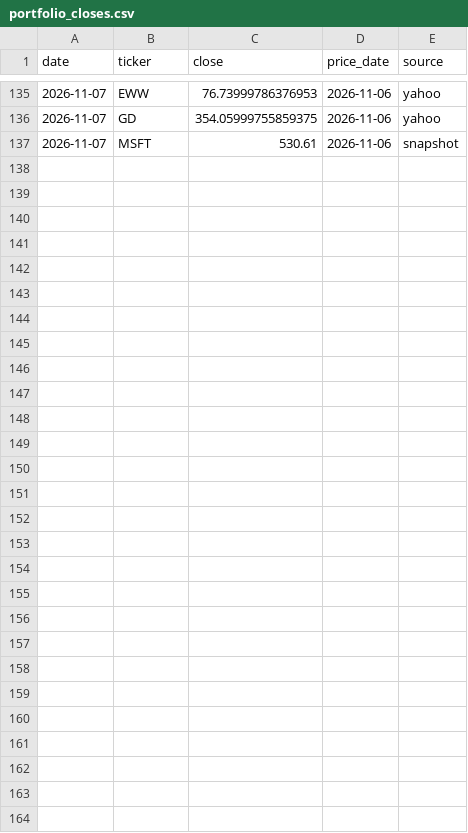
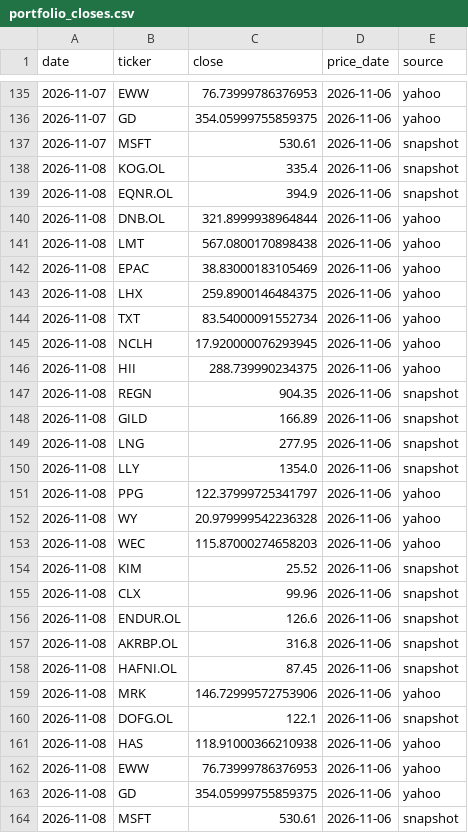
Before and after one commit to Feelwet/signal-tool, a CSV file: logs/portfolio_closes.csv, drawn as a sheet; only a part is shown, gaps mark what is left out.

```diff
--- a/logs/portfolio_closes.csv
+++ b/logs/portfolio_closes.csv
@@ -137 +137,28 @@ date,ticker,close,price_date,source
 2026-11-07,MSFT,530.61,2026-11-06,snapshot
+2026-11-08,KOG.OL,335.4,2026-11-06,snapshot
+2026-11-08,EQNR.OL,394.9,2026-11-06,snapshot
+2026-11-08,DNB.OL,321.8999938964844,2026-11-06,yahoo
+2026-11-08,LMT,567.0800170898438,2026-11-06,yahoo
+2026-11-08,EPAC,38.83000183105469,2026-11-06,yahoo
+2026-11-08,LHX,259.8900146484375,2026-11-06,yahoo
+2026-11-08,TXT,83.54000091552734,2026-11-06,yahoo
+2026-11-08,NCLH,17.920000076293945,2026-11-06,yahoo
+2026-11-08,HII,288.739990234375,2026-11-06,yahoo
+2026-11-08,REGN,904.35,2026-11-06,snapshot
+2026-11-08,GILD,166.89,2026-11-06,snapshot
+2026-11-08,LNG,277.95,2026-11-06,snapshot
+2026-11-08,LLY,1354.0,2026-11-06,snapshot
+2026-11-08,PPG,122.37999725341797,2026-11-06,yahoo
+2026-11-08,WY,20.979999542236328,2026-11-06,yahoo
+2026-11-08,WEC,115.87000274658203,2026-11-06,yahoo
+2026-11-08,KIM,25.52,2026-11-06,snapshot
+2026-11-08,CLX,99.96,2026-11-06,snapshot
+2026-11-08,ENDUR.OL,126.6,2026-11-06,snapshot
+2026-11-08,AKRBP.OL,316.8,2026-11-06,snapshot
+2026-11-08,HAFNI.OL,87.45,2026-11-06,snapshot
+2026-11-08,MRK,146.72999572753906,2026-11-06,yahoo
+2026-11-08,DOFG.OL,122.1,2026-11-06,snapshot
+2026-11-08,HAS,118.91000366210938,2026-11-06,yahoo
+2026-11-08,EWW,76.73999786376953,2026-11-06,yahoo
+2026-11-08,GD,354.05999755859375,2026-11-06,yahoo
+2026-11-08,MSFT,530.61,2026-11-06,snapshot
```
Also changed, not shown: logs/categories.csv, logs/entry_prices.csv, 16 other files.
